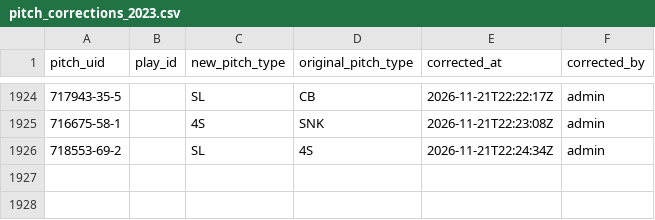
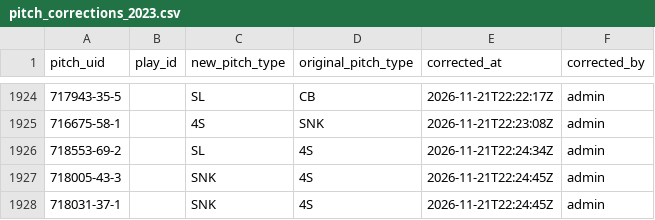
Before and after one commit to harrisonsrubin/pitching-app, a CSV file: corrections/pitch_corrections_2023.csv, drawn as a sheet; only a part is shown, gaps mark what is left out; the diff names each change by its address in the sheet, - before the commit and + after, or states it on an @@ line.

Commit message:
Pitch-type corrections 2023 (2 pitches)

```diff
--- a/corrections/pitch_corrections_2023.csv
+++ b/corrections/pitch_corrections_2023.csv
+row 1927: 718005-43-3 |  | SNK | 4S | 2026-11-21T22:24:45Z | admin
+row 1928: 718031-37-1 |  | SNK | 4S | 2026-11-21T22:24:45Z | admin
```
